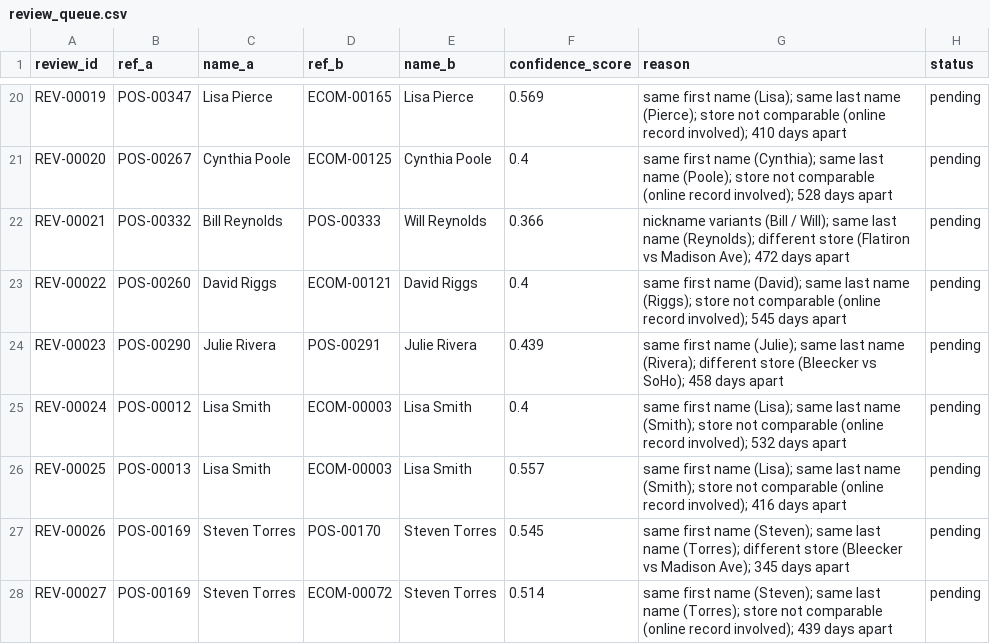
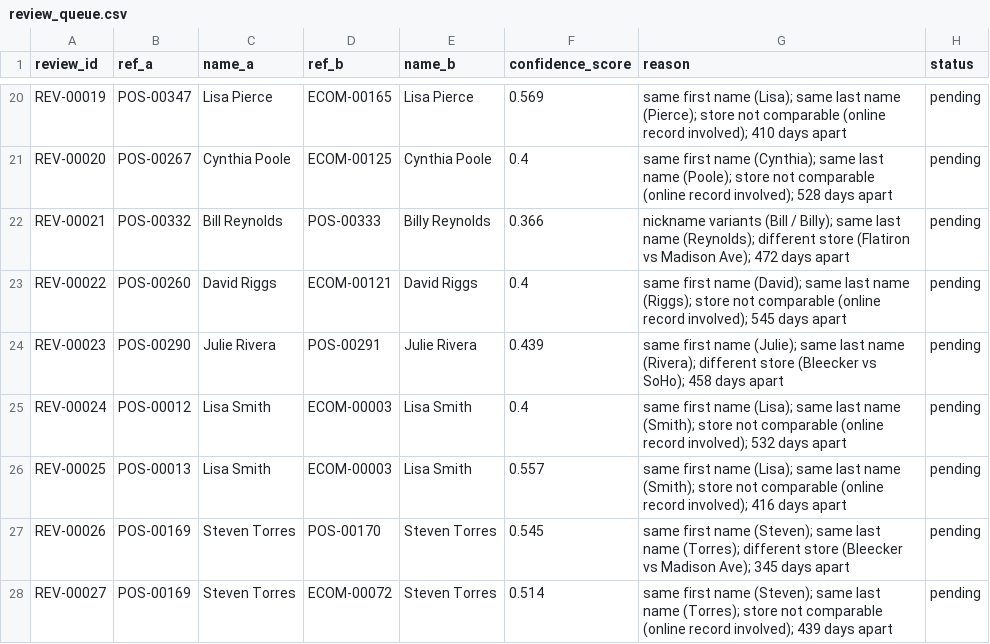
Before and after one commit to spalombo101-alt/post-purchase-ops-workbench, a CSV file: clean/review_queue.csv, drawn as a sheet; only a part is shown, gaps mark what is left out.

```diff
--- a/clean/review_queue.csv
+++ b/clean/review_queue.csv
@@ -21,3 +21,3 @@ REV-00019,POS-00347,Lisa Pierce,ECOM-00165,Lisa Pierce,0.569,same first name (Li
 REV-00020,POS-00267,Cynthia Poole,ECOM-00125,Cynthia Poole,0.4,same first name (Cynthia); same last name (Poole); store not comparable (online record involved); 528 days apart,pending
-REV-00021,POS-00332,Bill Reynolds,POS-00333,Will Reynolds,0.366,nickname variants (Bill / Will); same last name (Reynolds); different store (Flatiron vs Madison Ave); 472 days apart,pending
+REV-00021,POS-00332,Bill Reynolds,POS-00333,Billy Reynolds,0.366,nickname variants (Bill / Billy); same last name (Reynolds); different store (Flatiron vs Madison Ave); 472 days apart,pending
 REV-00022,POS-00260,David Riggs,ECOM-00121,David Riggs,0.4,same first name (David); same last name (Riggs); store not comparable (online record involved); 545 days apart,pending
```
Also changed, not shown: clean/customers_enriched.csv, clean/customers_spine.csv, 20 other files.
